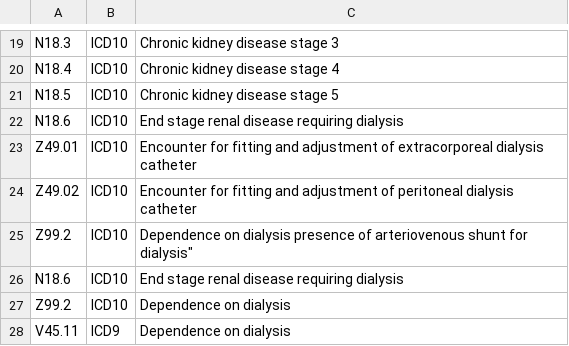
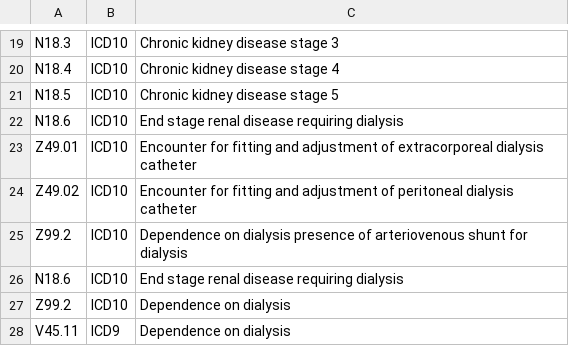
Before and after one commit to HeatherARobinson/Freelance-assignments, a TSV file: RenalFailure_ICD_codes.tsv, drawn as a sheet; only a part is shown, gaps mark what is left out.

Commit message:
Update RenalFailure_ICD_codes.tsv

```diff
--- a/RenalFailure_ICD_codes.tsv
+++ b/RenalFailure_ICD_codes.tsv
@@ -24,3 +24,3 @@ Z49.01	ICD10	 Encounter for fitting and adjustment of extracorporeal dialysis ca
 Z49.02	ICD10	 Encounter for fitting and adjustment of peritoneal dialysis catheter
-Z99.2	ICD10	 Dependence on dialysis presence of arteriovenous shunt for dialysis"
+Z99.2	ICD10	 Dependence on dialysis presence of arteriovenous shunt for dialysis
 N18.6	ICD10	 End stage renal disease requiring dialysis
```
